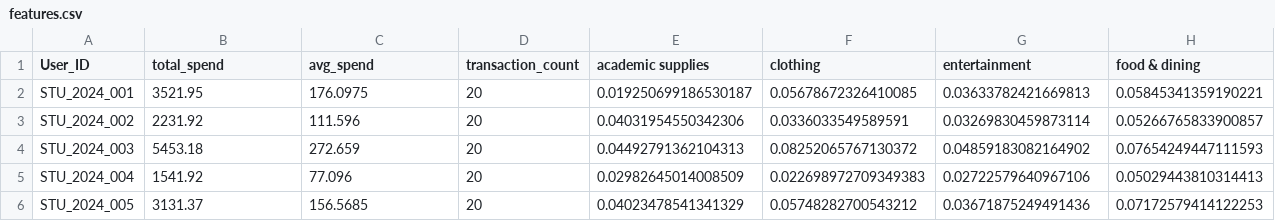
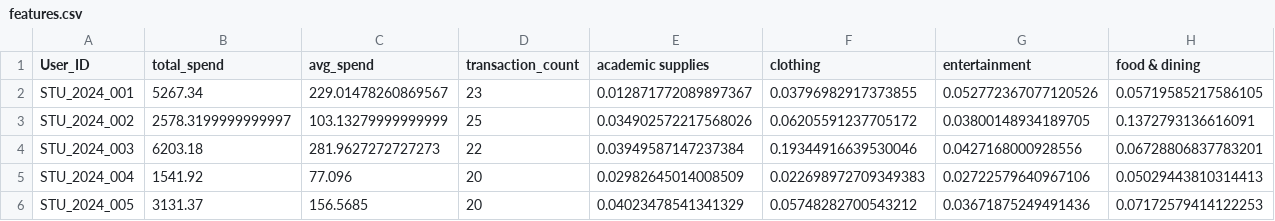
Before and after one commit to preetx77/Risk-and-Spending-Intelligence, a CSV file: data/processed/features.csv, drawn as a sheet; only a part is shown; the diff covers the shown part only; the diff names each change by its address in the sheet, - before the commit and + after, or states it on an @@ line.

```diff
--- a/data/processed/features.csv
+++ b/data/processed/features.csv
-B2 (total_spend): 3521.95
+B2 (total_spend): 5267.34
-C2 (avg_spend): 176.0975
+C2 (avg_spend): 229.01478260869567
-D2 (transaction_count): 20
+D2 (transaction_count): 23
-E2 (academic supplies): 0.019250699186530187
+E2 (academic supplies): 0.012871772089897367
-F2 (clothing): 0.05678672326410085
+F2 (clothing): 0.03796982917373855
-G2 (entertainment): 0.03633782421669813
+G2 (entertainment): 0.052772367077120526
-H2 (food & dining): 0.05845341359190221
+H2 (food & dining): 0.05719585217586105
-B3 (total_spend): 2231.92
+B3 (total_spend): 2578.3199999999997
-C3 (avg_spend): 111.596
+C3 (avg_spend): 103.13279999999999
-D3 (transaction_count): 20
+D3 (transaction_count): 25
-E3 (academic supplies): 0.04031954550342306
+E3 (academic supplies): 0.034902572217568026
-F3 (clothing): 0.0336033549589591
+F3 (clothing): 0.06205591237705172
-G3 (entertainment): 0.03269830459873114
+G3 (entertainment): 0.03800148934189705
-H3 (food & dining): 0.05266765833900857
+H3 (food & dining): 0.1372793136616091
-B4 (total_spend): 5453.18
+B4 (total_spend): 6203.18
-C4 (avg_spend): 272.659
+C4 (avg_spend): 281.9627272727273
-D4 (transaction_count): 20
+D4 (transaction_count): 22
-E4 (academic supplies): 0.04492791362104313
+E4 (academic supplies): 0.03949587147237384
-F4 (clothing): 0.08252065767130372
+F4 (clothing): 0.19344916639530046
-G4 (entertainment): 0.04859183082164902
+G4 (entertainment): 0.0427168000928556
-H4 (food & dining): 0.07654249447111593
+H4 (food & dining): 0.06728806837783201
```
Also changed, not shown: 15 edited cells elsewhere in this file, data/processed/cleaned.csv, data/processed/clusters.csv, 5 other files.
